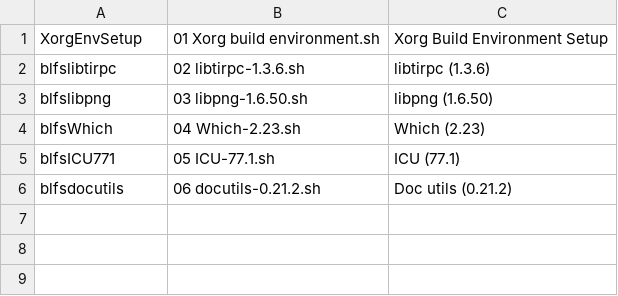
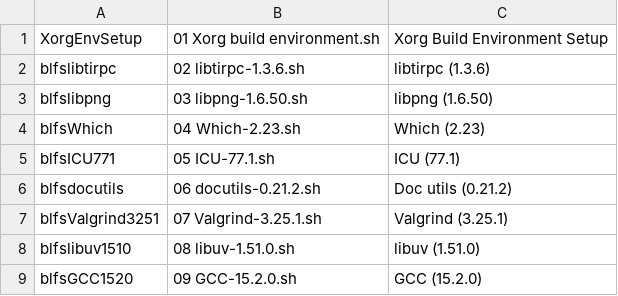
Before and after one commit to wakirk/Personal-lfs-iigs-install, a TSV file: B-01-Library Foundation/BLFS-Library Foundation.menu.tsv, drawn as a sheet.

```diff
--- a/B-01-Library Foundation/BLFS-Library Foundation.menu.tsv
+++ b/B-01-Library Foundation/BLFS-Library Foundation.menu.tsv
@@ -6 +6,4 @@ blfsICU771	05 ICU-77.1.sh	ICU (77.1)
 blfsdocutils	06 docutils-0.21.2.sh	Doc utils (0.21.2)
+blfsValgrind3251	07 Valgrind-3.25.1.sh	Valgrind (3.25.1)
+blfslibuv1510	08 libuv-1.51.0.sh	libuv (1.51.0)
+blfsGCC1520	09 GCC-15.2.0.sh	GCC (15.2.0)
```
Also changed, not shown: 5 other files.
